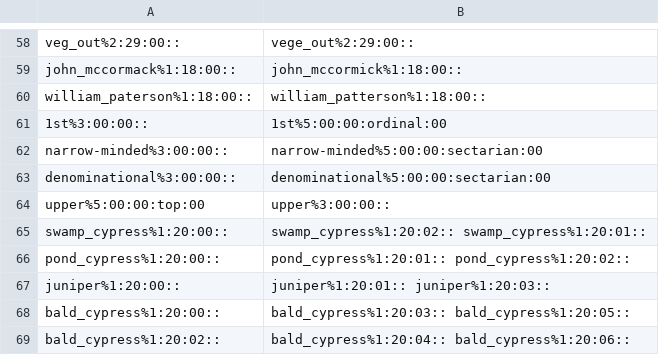
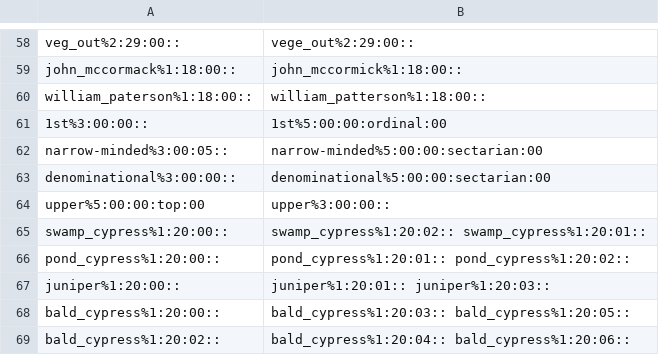
Before and after one commit to globalwordnet/english-wordnet, a CSV file: src/sensekey-maps.csv, drawn as a sheet; only a part is shown, gaps mark what is left out.

Commit message:
Add validity checks for duplicate sense keys
Fix #437

```diff
--- a/src/sensekey-maps.csv
+++ b/src/sensekey-maps.csv
@@ -61,3 +61,3 @@ william_paterson%1:18:00::,william_patterson%1:18:00::
 1st%3:00:00::,1st%5:00:00:ordinal:00
-narrow-minded%3:00:00::,narrow-minded%5:00:00:sectarian:00
+narrow-minded%3:00:05::,narrow-minded%5:00:00:sectarian:00
 denominational%3:00:00::,denominational%5:00:00:sectarian:00
```
Also changed, not shown: 4 other files.
